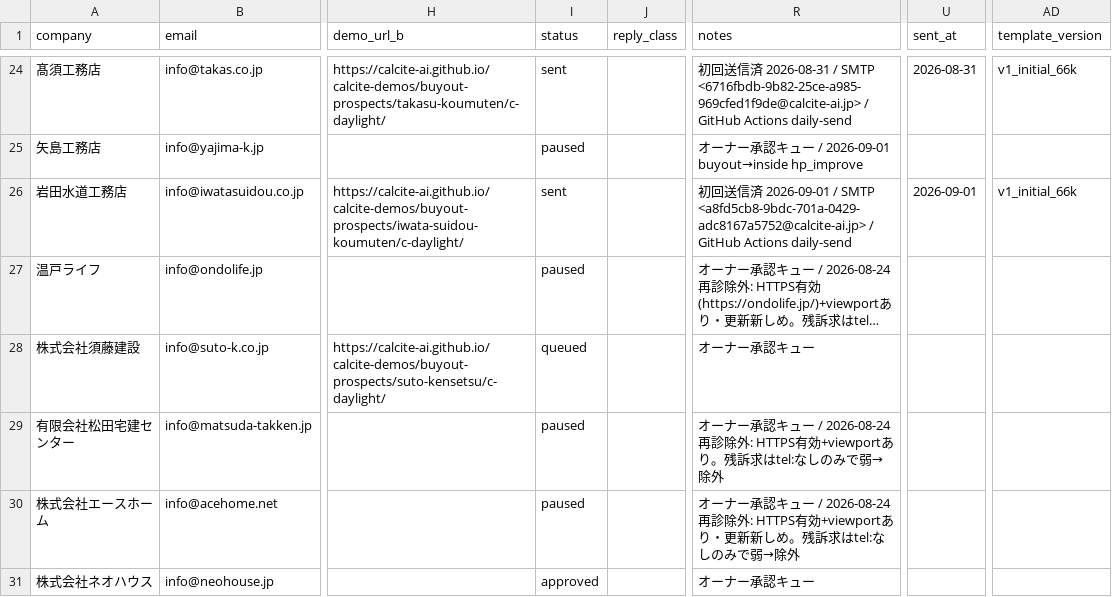
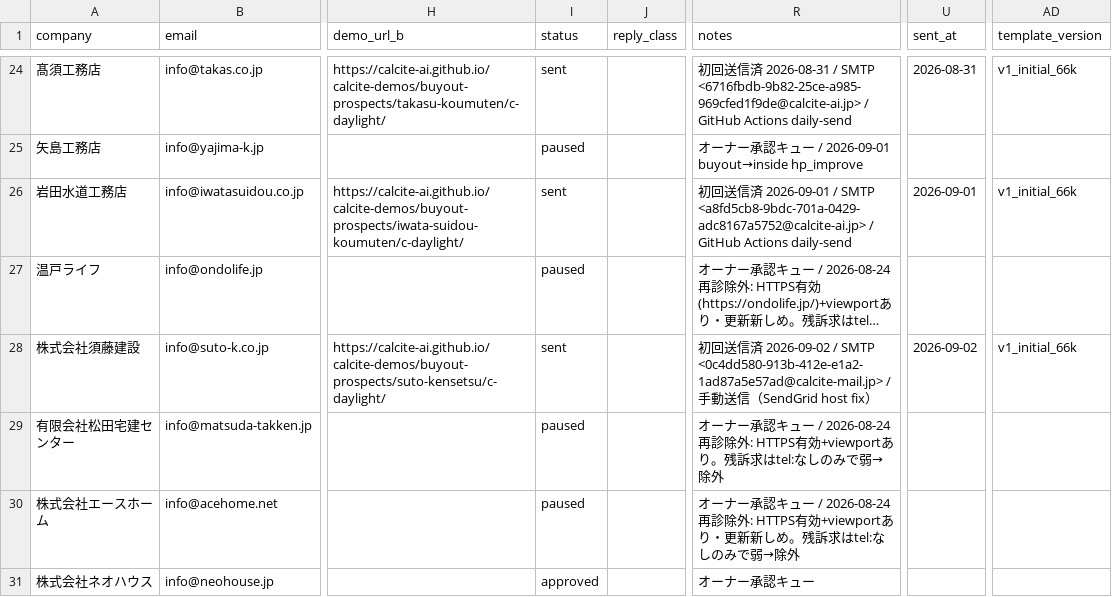
Before and after one commit to calcite-ai/calcite-demos, a CSV file: buyout-ops/demo_buyout_leads.csv, drawn as a sheet; only a part is shown, gaps mark what is left out; long unchanged cells end in …; the diff names each change by its address in the sheet, - before the commit and + after, or states it on an @@ line.

```diff
--- a/buyout-ops/demo_buyout_leads.csv
+++ b/buyout-ops/demo_buyout_leads.csv
-I28 (status): queued
+I28 (status): sent
-R28 (notes): オーナー承認キュー
+R28 (notes): 初回送信済 2026-09-02 / SMTP <0c4dd580-913b-412e-e1a2-1ad87a5e57ad@calcite-mail.jp> / 手動送信（SendGrid host fix）
-U28 (sent_at): (empty)
+U28 (sent_at): 2026-09-02
-AD28 (template_version): (empty)
+AD28 (template_version): v1_initial_66k
```
Also changed, not shown: 1 other file.
